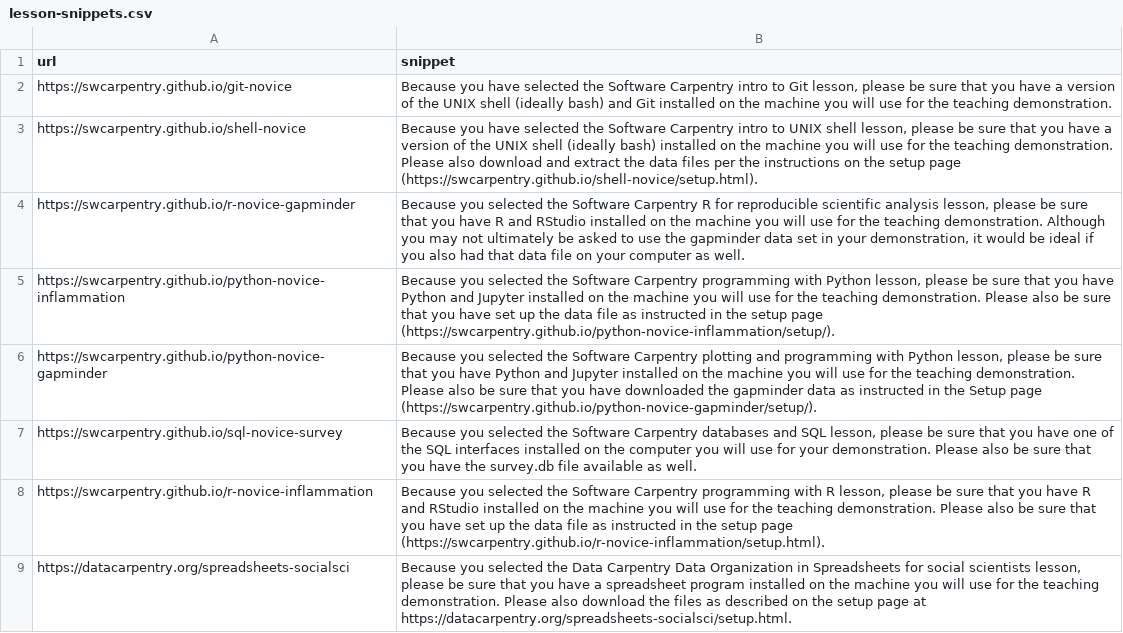
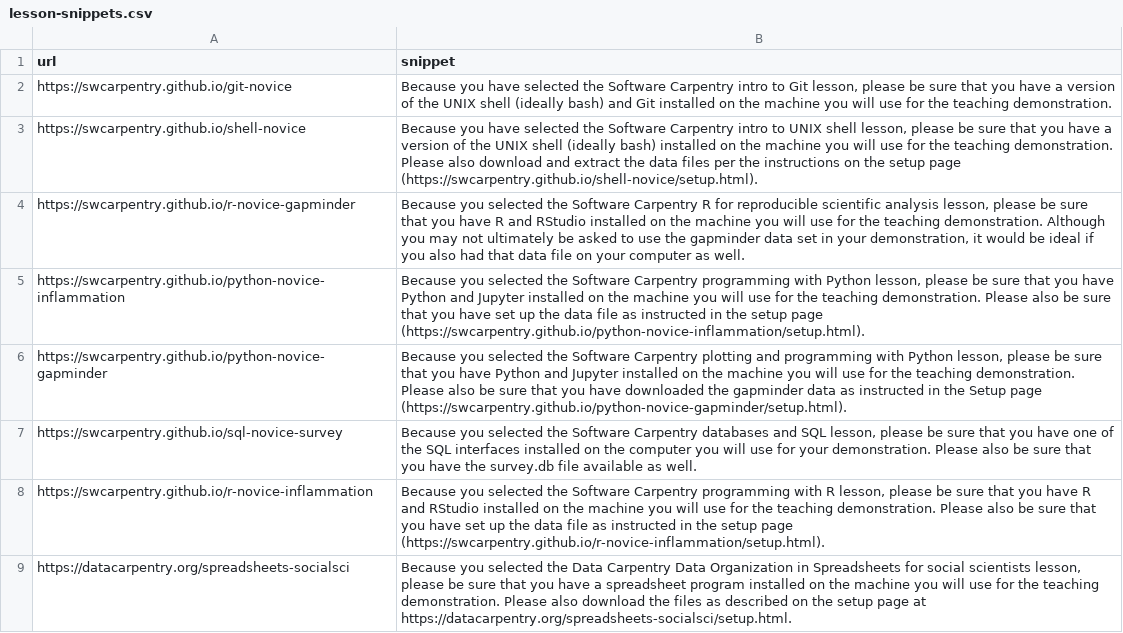
Before and after one commit to jcoliver/auto-demo-email, a CSV file: data/lesson-snippets.csv, drawn as a sheet; only a part is shown.

Commit message:
Fix python lesson setup links

```diff
--- a/data/lesson-snippets.csv
+++ b/data/lesson-snippets.csv
@@ -4,4 +4,4 @@ https://swcarpentry.github.io/shell-novice,"Because you have selected the Softwa
 https://swcarpentry.github.io/r-novice-gapminder,"Because you selected the Software Carpentry R for reproducible scientific analysis lesson, please be sure that you have R and RStudio installed on the machine you will use for the teaching demonstration. Although you may not ultimately be asked to use the gapminder data set in your demonstration, it would be ideal if you also had that data file on your computer as well."
-https://swcarpentry.github.io/python-novice-inflammation,"Because you selected the Software Carpentry programming with Python lesson, please be sure that you have Python and Jupyter installed on the machine you will use for the teaching demonstration. Please also be sure that you have set up the data file as instructed in the setup page (https://swcarpentry.github.io/python-novice-inflammation/setup/)."
-https://swcarpentry.github.io/python-novice-gapminder,"Because you selected the Software Carpentry plotting and programming with Python lesson, please be sure that you have Python and Jupyter installed on the machine you will use for the teaching demonstration. Please also be sure that you have downloaded the gapminder data as instructed in the Setup page (https://swcarpentry.github.io/python-novice-gapminder/setup/)."
+https://swcarpentry.github.io/python-novice-inflammation,"Because you selected the Software Carpentry programming with Python lesson, please be sure that you have Python and Jupyter installed on the machine you will use for the teaching demonstration. Please also be sure that you have set up the data file as instructed in the setup page (https://swcarpentry.github.io/python-novice-inflammation/setup.html)."
+https://swcarpentry.github.io/python-novice-gapminder,"Because you selected the Software Carpentry plotting and programming with Python lesson, please be sure that you have Python and Jupyter installed on the machine you will use for the teaching demonstration. Please also be sure that you have downloaded the gapminder data as instructed in the Setup page (https://swcarpentry.github.io/python-novice-gapminder/setup.html)."
 https://swcarpentry.github.io/sql-novice-survey,"Because you selected the Software Carpentry databases and SQL lesson, please be sure that you have one of the SQL interfaces installed on the computer you will use for your demonstration. Please also be sure that you have the survey.db file available as well."
```
Also changed, not shown: 1 other file.
